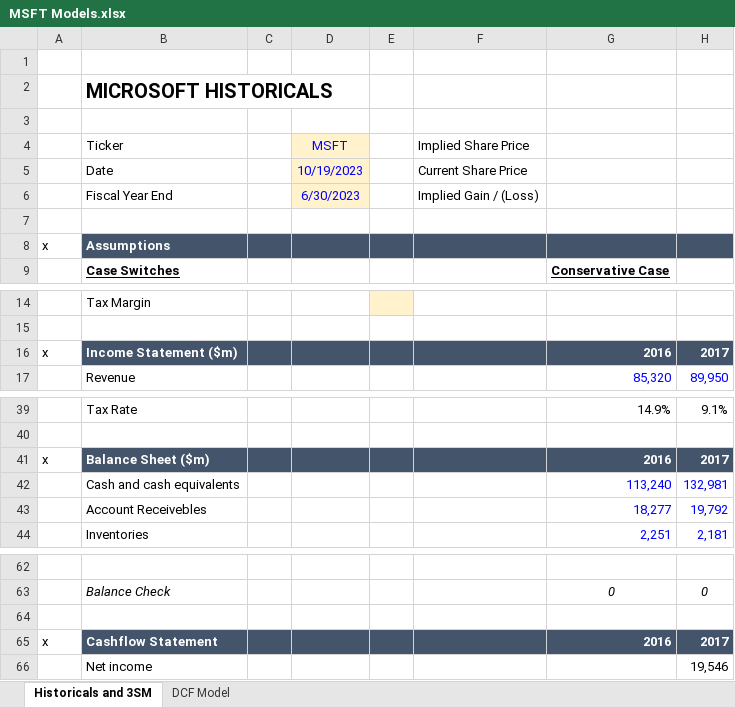
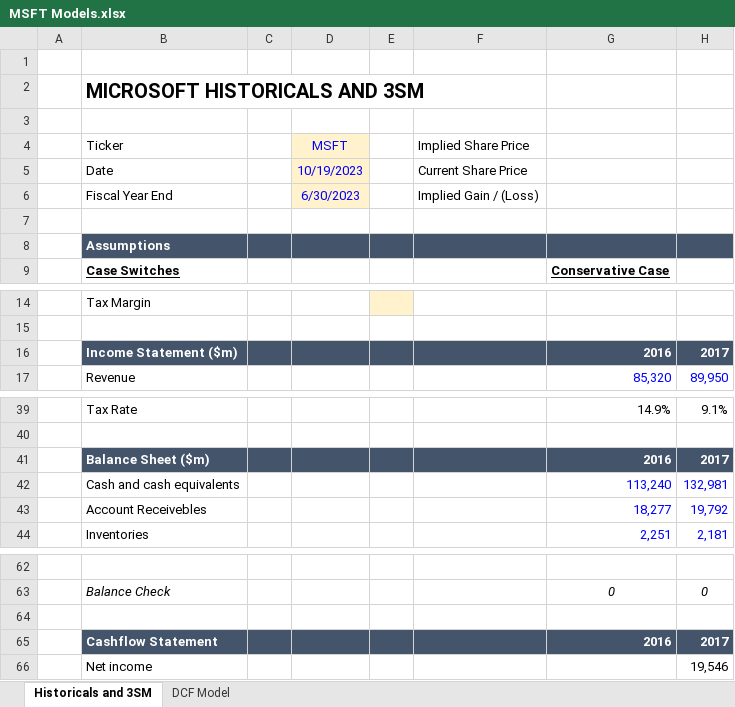
Before and after one commit to giveextra/Financial-Models, an Excel workbook: MSFT Models.xlsx, sheet Historicals and 3SM, drawn as a sheet; only a part is shown, gaps mark what is left out; values as stored, in another font and other column widths than the file's, no borders; the diff covers the shown part only; the diff names each change by its address in the sheet, - before the commit and + after, or states it on an @@ line.

```diff
--- a/MSFT Models.xlsx (sheet Historicals and 3SM)
+++ b/MSFT Models.xlsx (sheet Historicals and 3SM)
-B2: MICROSOFT HISTORICALS
+B2: MICROSOFT HISTORICALS AND 3SM
-A8 text colour: black
+A8 text colour: #FFFFFF
-A16 text colour: black
+A16 text colour: #FFFFFF
-A41 text colour: black
+A41 text colour: #FFFFFF
-A65 text colour: black
+A65 text colour: #FFFFFF
```
Also changed, not shown: cell formats elsewhere in this sheet, formulas that keep their value, AAPL Models.xlsx, 1 other file.
